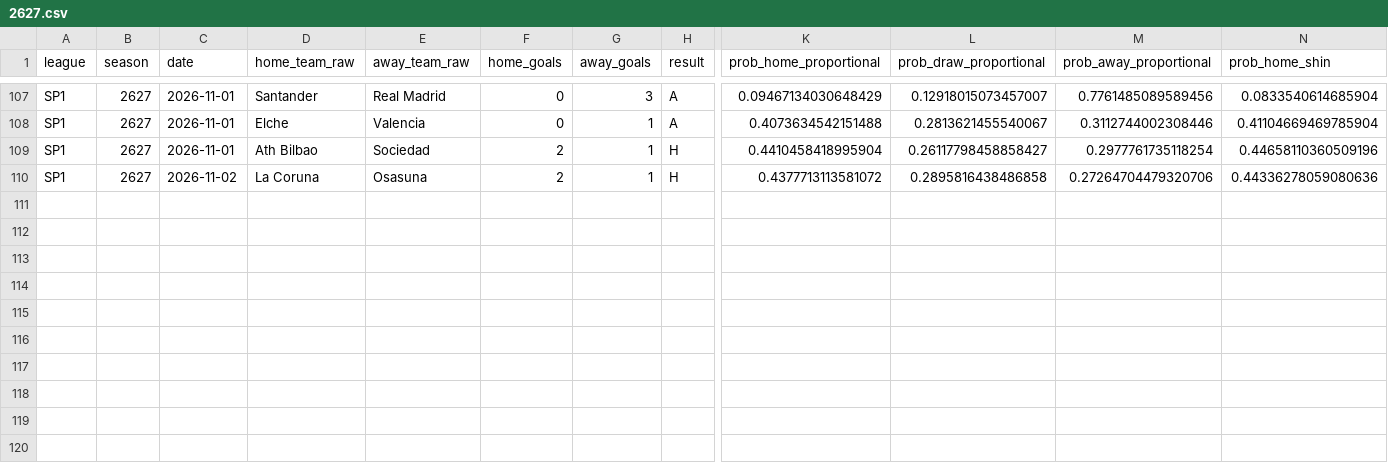
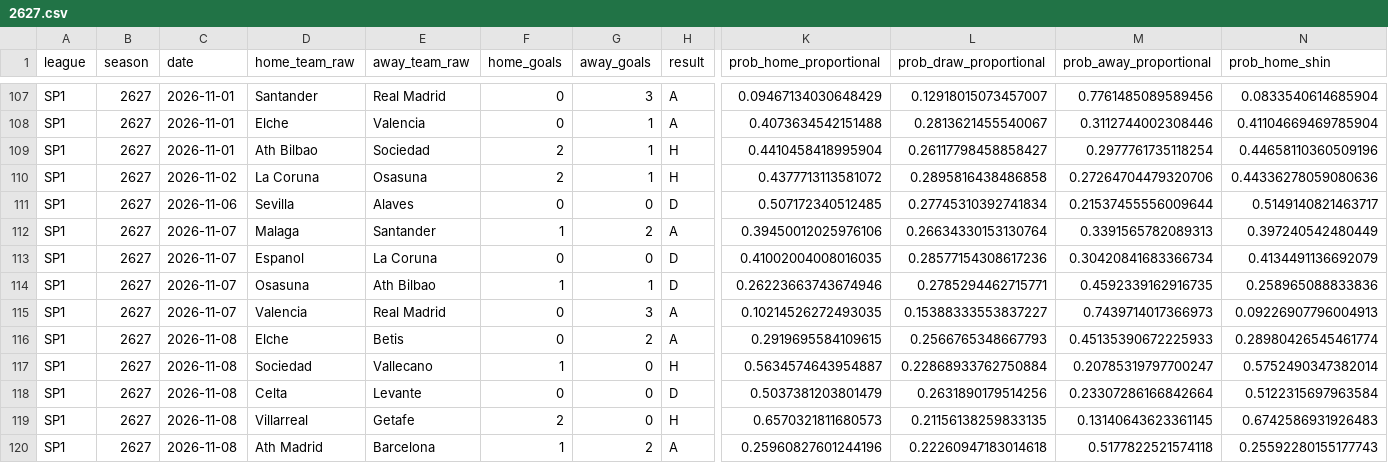
Before and after one commit to therealsammy/fpl, a CSV file: data/odds/football_data/SP1/2627.csv, drawn as a sheet; only a part is shown, gaps mark what is left out; rows hold the shown columns only; the diff names each change by its address in the sheet, - before the commit and + after, or states it on an @@ line.

```diff
--- a/data/odds/football_data/SP1/2627.csv
+++ b/data/odds/football_data/SP1/2627.csv
+row 111: SP1 | 2627 | 2026-11-06 | Sevilla | Alaves | 0 | 0 | D | 0.507172340512485 | 0.27745310392741834 | 0.21537455556009644 | 0.5149140821463717
+row 112: SP1 | 2627 | 2026-11-07 | Malaga | Santander | 1 | 2 | A | 0.39450012025976106 | 0.26634330153130764 | 0.3391565782089313 | 0.397240542480449
+row 113: SP1 | 2627 | 2026-11-07 | Espanol | La Coruna | 0 | 0 | D | 0.41002004008016035 | 0.28577154308617236 | 0.30420841683366734 | 0.4134491136692079
+row 114: SP1 | 2627 | 2026-11-07 | Osasuna | Ath Bilbao | 1 | 1 | D | 0.26223663743674946 | 0.2785294462715771 | 0.4592339162916735 | 0.258965088833836
+row 115: SP1 | 2627 | 2026-11-07 | Valencia | Real Madrid | 0 | 3 | A | 0.10214526272493035 | 0.15388333553837227 | 0.7439714017366973 | 0.09226907796004913
+row 116: SP1 | 2627 | 2026-11-08 | Elche | Betis | 0 | 2 | A | 0.2919695584109615 | 0.2566765348667793 | 0.45135390672225933 | 0.28980426545461774
+row 117: SP1 | 2627 | 2026-11-08 | Sociedad | Vallecano | 1 | 0 | H | 0.5634574643954887 | 0.22868933762750884 | 0.20785319797700247 | 0.5752490347382014
+row 118: SP1 | 2627 | 2026-11-08 | Celta | Levante | 0 | 0 | D | 0.5037381203801479 | 0.2631890179514256 | 0.23307286166842664 | 0.5122315697963584
+row 119: SP1 | 2627 | 2026-11-08 | Villarreal | Getafe | 2 | 0 | H | 0.6570321811680573 | 0.21156138259833135 | 0.13140643623361145 | 0.6742586931926483
+row 120: SP1 | 2627 | 2026-11-08 | Ath Madrid | Barcelona | 1 | 2 | A | 0.25960827601244196 | 0.22260947183014618 | 0.5177822521574118 | 0.25592280155177743
```
Also changed, not shown: data/ids/unresolved.csv, data/odds/football_data/D1/2627.csv, 4 other files.
